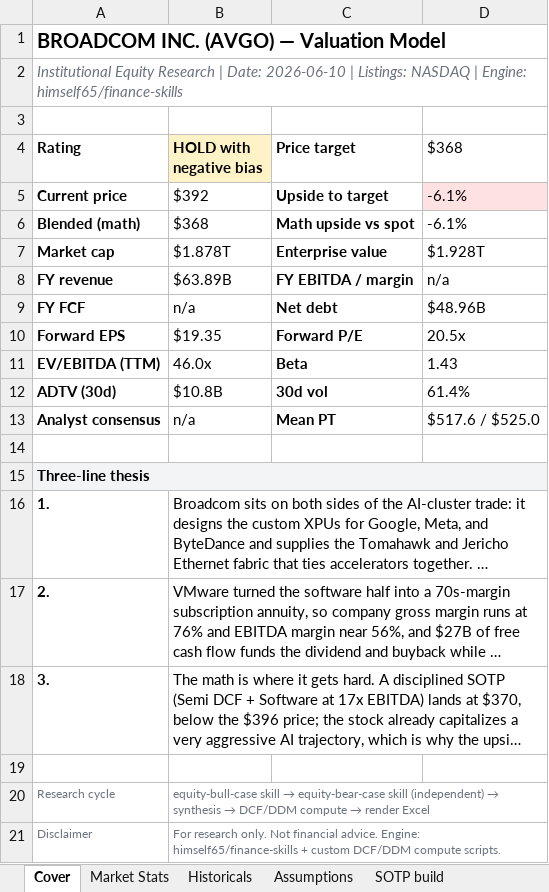
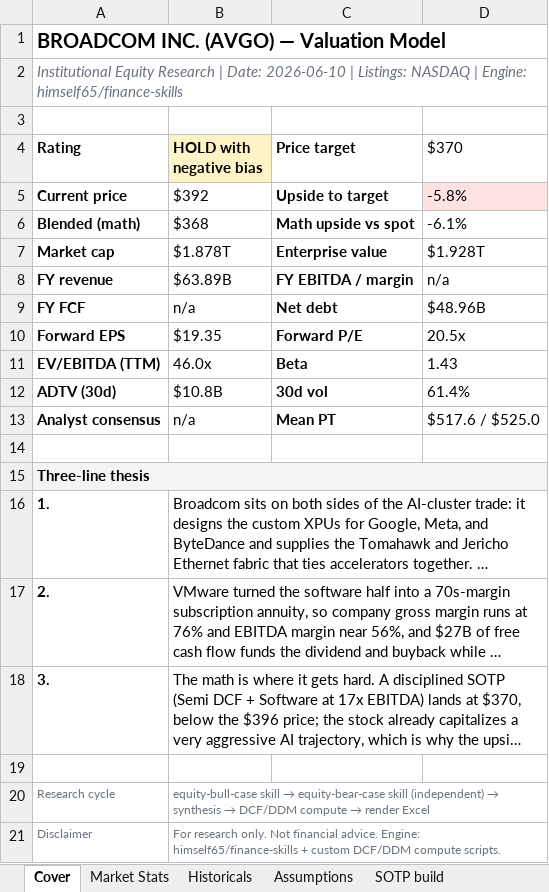
Before and after one commit to anantakulc/STUPIDMEI, an Excel workbook: output/AVGO/AVGO.xlsx, sheet Cover, drawn as a sheet; long unchanged cells end in …; values as stored, in another font and other column widths than the file's, no borders; the diff names each change by its address in the sheet, - before the commit and + after, or states it on an @@ line.

```diff
--- a/output/AVGO/AVGO.xlsx (sheet Cover)
+++ b/output/AVGO/AVGO.xlsx (sheet Cover)
-D4: $368
+D4: $370
-D5 ($370): -6.1%
+D5 ($370): -5.8%
```
Also changed, not shown: output/COHR/COHR.xlsx, output/FN/FN.xlsx, 21 other files.
